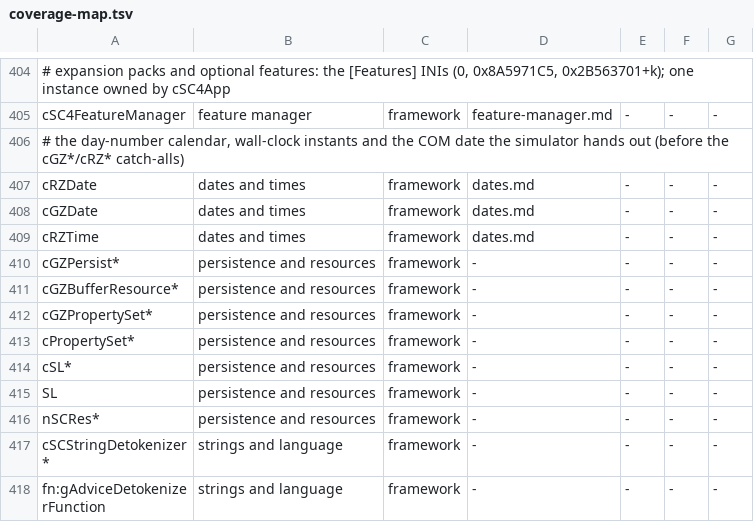
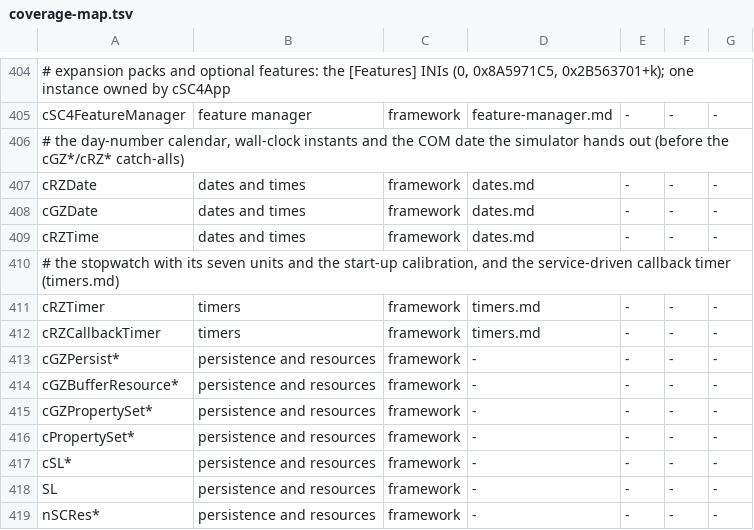
Before and after one commit to LucaSammartino/OpenSC4, a TSV file: tools/coverage-map.tsv, drawn as a sheet; only a part is shown, gaps mark what is left out; the shorter side is filled out with more unchanged rows; the diff names each change by its address in the sheet, - before the commit and + after, or states it on an @@ line.

```diff
--- a/tools/coverage-map.tsv
+++ b/tools/coverage-map.tsv
+row 410: # the stopwatch with its seven units and the start-up calibration, and the service-driven callback timer (timers.md)
+row 411: cRZTimer | timers | framework | timers.md | - | - | -
+row 412: cRZCallbackTimer | timers | framework | timers.md | - | - | -
```
Also changed, not shown: re/labels_windows.tsv, 7 other files.
